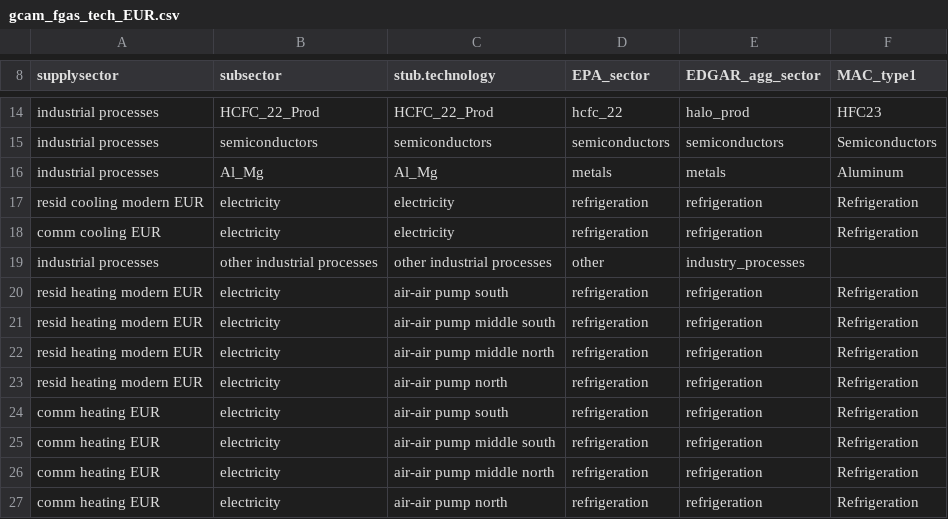
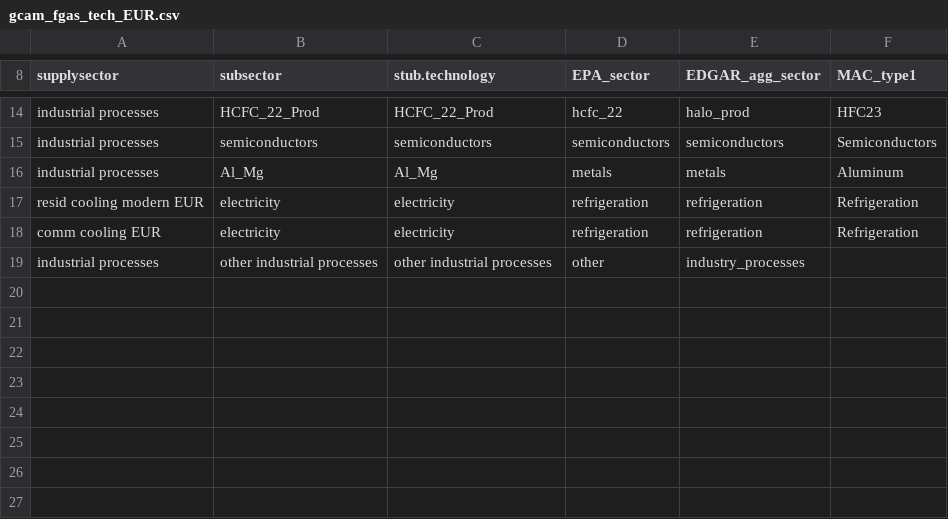
Before and after one commit to bc3LC-GCAMEurope/gcam-core, a CSV file: input/gcamdata/inst/extdata/gcam-europe/gcam_fgas_tech_EUR.csv, drawn as a sheet; only a part is shown, gaps mark what is left out; the diff names each change by its address in the sheet, - before the commit and + after, or states it on an @@ line.

```diff
--- a/input/gcamdata/inst/extdata/gcam-europe/gcam_fgas_tech_EUR.csv
+++ b/input/gcamdata/inst/extdata/gcam-europe/gcam_fgas_tech_EUR.csv
-row 20: resid heating modern EUR | electricity | air-air pump south | refrigeration | refrigeration | Refrigeration
-row 21: resid heating modern EUR | electricity | air-air pump middle south | refrigeration | refrigeration | Refrigeration
-row 22: resid heating modern EUR | electricity | air-air pump middle north | refrigeration | refrigeration | Refrigeration
-row 23: resid heating modern EUR | electricity | air-air pump north | refrigeration | refrigeration | Refrigeration
-row 24: comm heating EUR | electricity | air-air pump south | refrigeration | refrigeration | Refrigeration
-row 25: comm heating EUR | electricity | air-air pump middle south | refrigeration | refrigeration | Refrigeration
-row 26: comm heating EUR | electricity | air-air pump middle north | refrigeration | refrigeration | Refrigeration
-row 27: comm heating EUR | electricity | air-air pump north | refrigeration | refrigeration | Refrigeration
```
Also changed, not shown: input/gcamdata/inst/extdata/gcam-europe/EPA_fgas_sector_map_EUR.csv, 2 other files.
